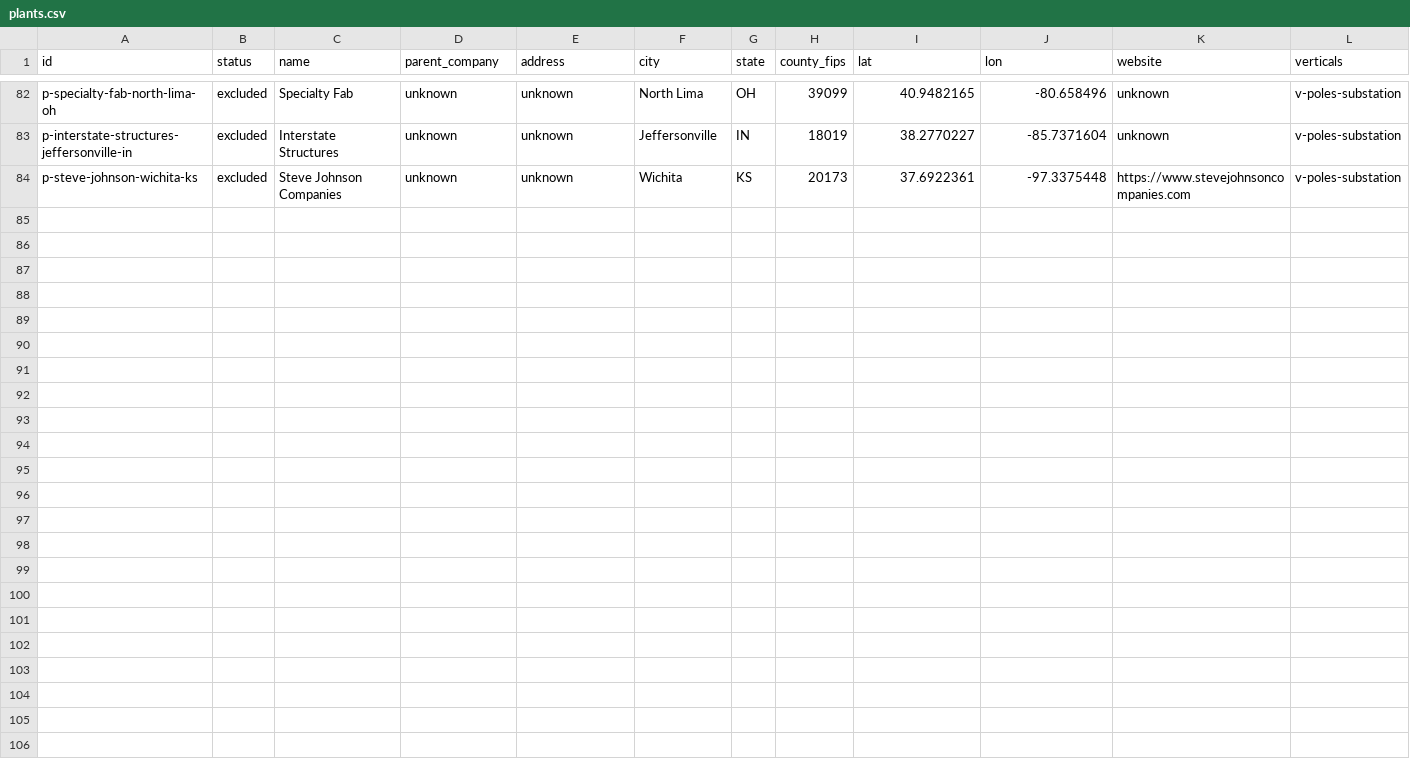
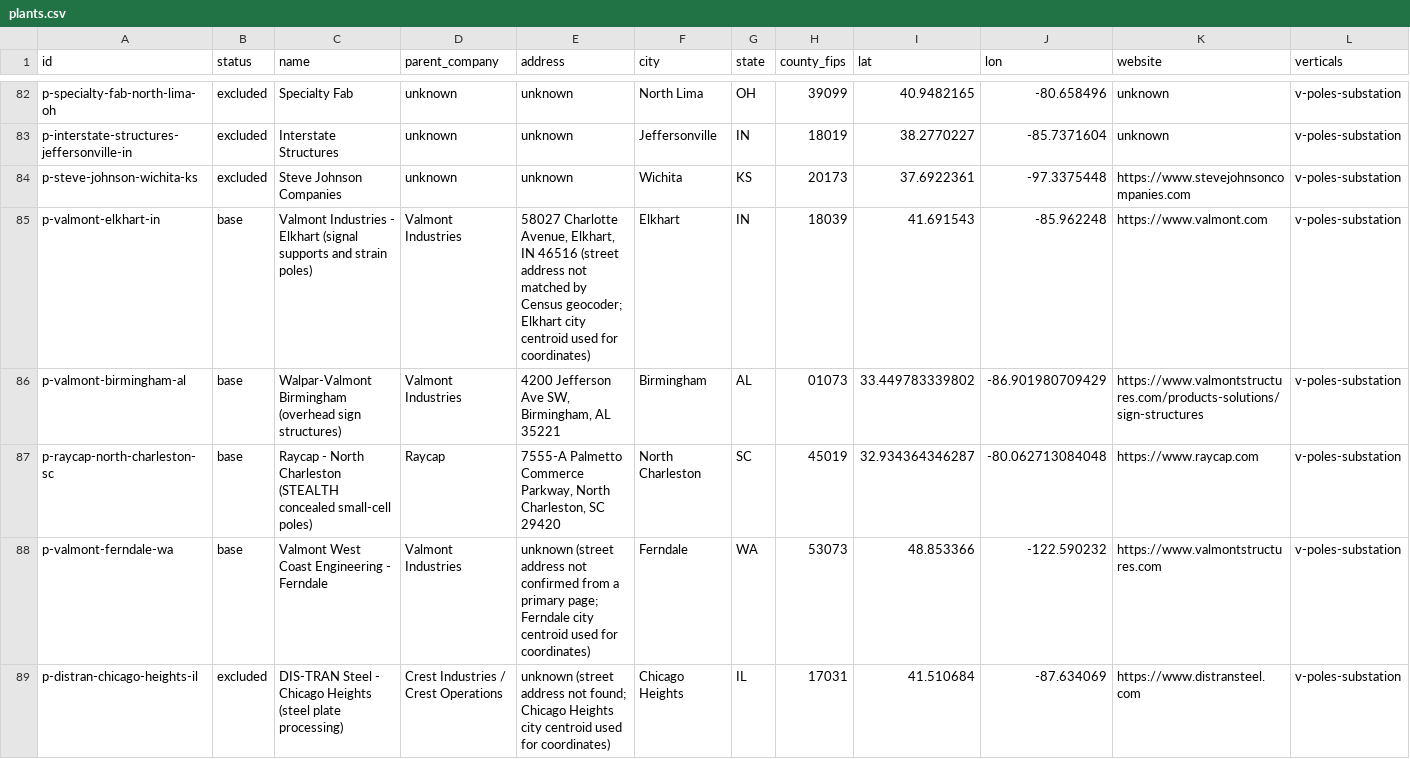
Before and after one commit to logosinnovation/weld, a CSV file: ledger/plants.csv, drawn as a sheet; only a part is shown, gaps mark what is left out; rows hold the shown columns only; the diff covers the shown part only; the diff names each change by its address in the sheet, - before the commit and + after, or states it on an @@ line.

```diff
--- a/ledger/plants.csv
+++ b/ledger/plants.csv
+row 85: p-valmont-elkhart-in | base | Valmont Industries - Elkhart (signal supports and strain poles) | Valmont Industries | 58027 Charlotte Avenue, Elkhart, IN 46516 (street address not matched by Census geocoder; Elkhart city centroid used for coordinates) | Elkhart | IN | 18039 | 41.691543 | -85.962248 | https://www.valmont.com | v-poles-substation
+row 86: p-valmont-birmingham-al | base | Walpar-Valmont Birmingham (overhead sign structures) | Valmont Industries | 4200 Jefferson Ave SW, Birmingham, AL 35221 | Birmingham | AL | 01073 | 33.449783339802 | -86.901980709429 | https://www.valmontstructures.com/products-solutions/sign-structures | v-poles-substation
+row 87: p-raycap-north-charleston-sc | base | Raycap - North Charleston (STEALTH concealed small-cell poles) | Raycap | 7555-A Palmetto Commerce Parkway, North Charleston, SC 29420 | North Charleston | SC | 45019 | 32.934364346287 | -80.062713084048 | https://www.raycap.com | v-poles-substation
+row 88: p-valmont-ferndale-wa | base | Valmont West Coast Engineering - Ferndale | Valmont Industries | unknown (street address not confirmed from a primary page; Ferndale city centroid used for coordinates) | Ferndale | WA | 53073 | 48.853366 | -122.590232 | https://www.valmontstructures.com | v-poles-substation
+row 89: p-distran-chicago-heights-il | excluded | DIS-TRAN Steel - Chicago Heights (steel plate processing) | Crest Industries / Crest Operations | unknown (street address not found; Chicago Heights city centroid used for coordinates) | Chicago Heights | IL | 17031 | 41.510684 | -87.634069 | https://www.distransteel.com | v-poles-substation
```
Also changed, not shown: 4 added rows elsewhere in this file, 7 other files.
